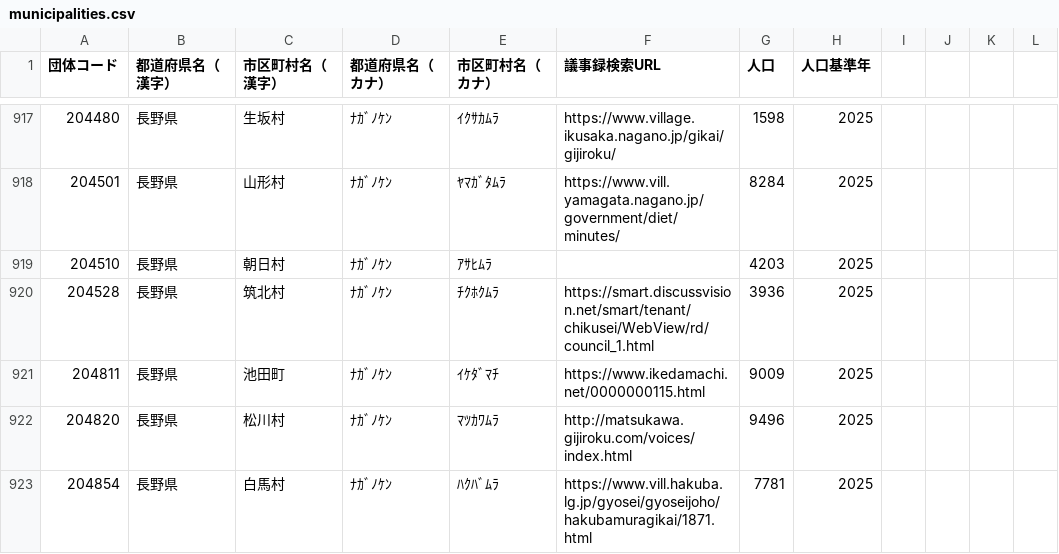
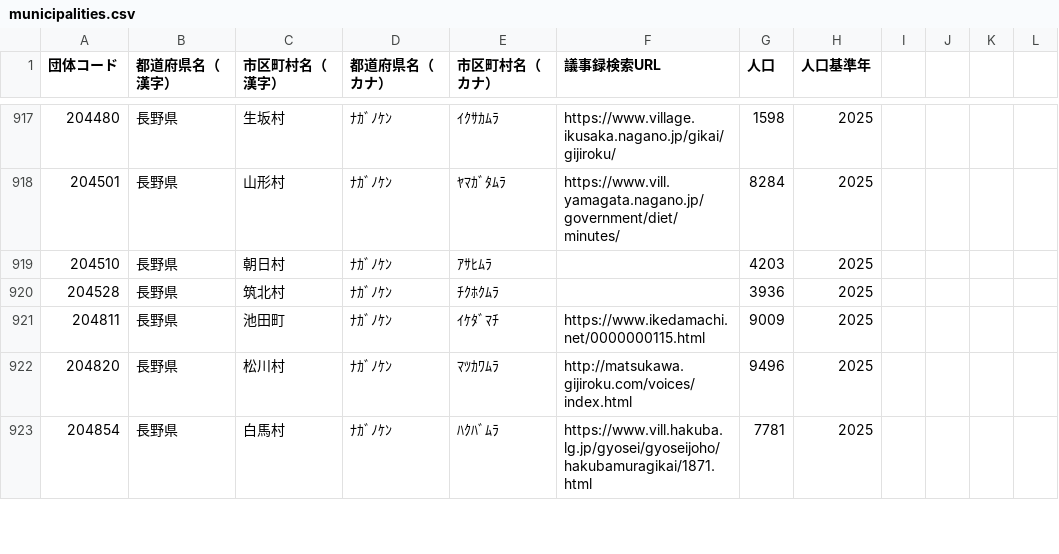
Before and after one commit to matsupiee/open-gikai, a CSV file: packages/db/src/seeds/municipalities.csv, drawn as a sheet; only a part is shown, gaps mark what is left out.

Commit message:
筑北村のurlが間違っていたの削除

```diff
--- a/packages/db/src/seeds/municipalities.csv
+++ b/packages/db/src/seeds/municipalities.csv
@@ -919,3 +919,3 @@
 204510,長野県,朝日村,ﾅｶﾞﾉｹﾝ,ｱｻﾋﾑﾗ,,4203,2025
-204528,長野県,筑北村,ﾅｶﾞﾉｹﾝ,ﾁｸﾎｸﾑﾗ,https://smart.discussvision.net/smart/tenant/chikusei/WebView/rd/council_1.html,3936,2025
+204528,長野県,筑北村,ﾅｶﾞﾉｹﾝ,ﾁｸﾎｸﾑﾗ,,3936,2025
 204811,長野県,池田町,ﾅｶﾞﾉｹﾝ,ｲｹﾀﾞﾏﾁ,https://www.ikedamachi.net/0000000115.html,9009,2025
```
